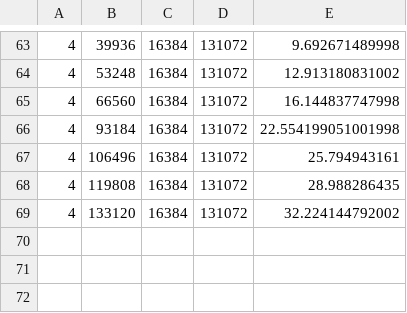
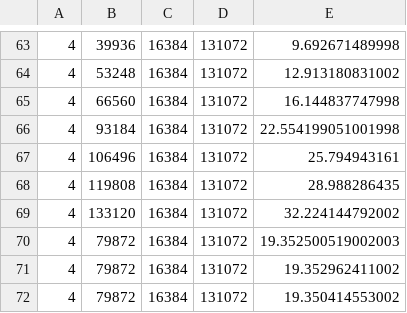
Before and after one commit to skkestrel/glisser, a CSV file: prof/particle-prof.csv, drawn as a sheet; only a part is shown, gaps mark what is left out; the diff names each change by its address in the sheet, - before the commit and + after, or states it on an @@ line.

```diff
--- a/prof/particle-prof.csv
+++ b/prof/particle-prof.csv
+row 70: 4 | 79872 | 16384 | 131072 | 19.352500519002003
+row 71: 4 | 79872 | 16384 | 131072 | 19.352962411002
+row 72: 4 | 79872 | 16384 | 131072 | 19.350414553002
```
Also changed, not shown: 2 other files.
